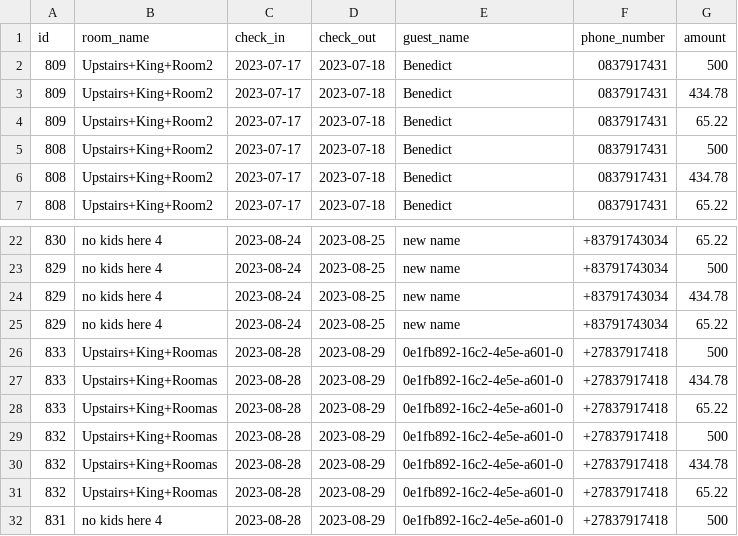
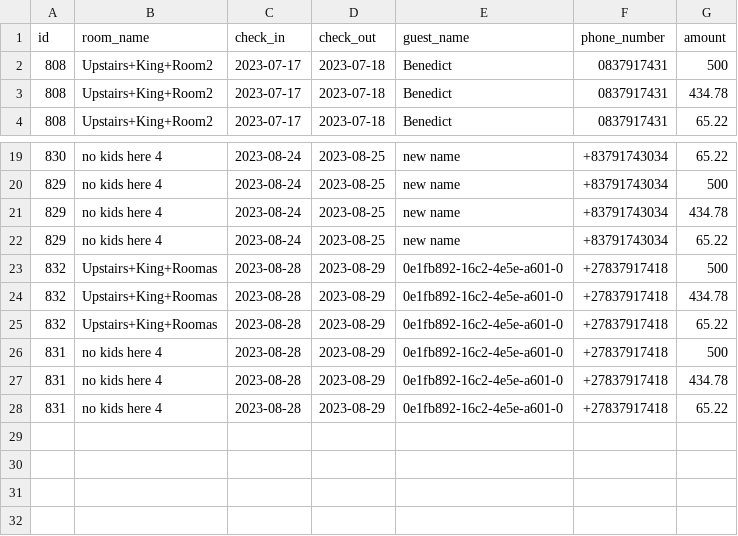
Before and after one commit to benedictnkosi/hotelrunner, a CSV file: public/pending_reservations.csv, drawn as a sheet; only a part is shown, gaps mark what is left out; the shorter side is filled out with more unchanged rows.

Commit message:
fixed guest name defect

```diff
--- a/public/pending_reservations.csv
+++ b/public/pending_reservations.csv
@@ -1,5 +1,2 @@
 id,room_name,check_in,check_out,guest_name,phone_number,amount
-809,Upstairs+King+Room2,2023-07-17,2023-07-18,Benedict,0837917431,500
-809,Upstairs+King+Room2,2023-07-17,2023-07-18,Benedict,0837917431,434.78
-809,Upstairs+King+Room2,2023-07-17,2023-07-18,Benedict,0837917431,65.22
 808,Upstairs+King+Room2,2023-07-17,2023-07-18,Benedict,0837917431,500
@@ -25,5 +22,2 @@ id,room_name,check_in,check_out,guest_name,phone_number,amount
 829,"no kids here 4",2023-08-24,2023-08-25,"new name",+83791743034,65.22
-833,Upstairs+King+Roomas,2023-08-28,2023-08-29,0e1fb892-16c2-4e5e-a601-0,+27837917418,500
-833,Upstairs+King+Roomas,2023-08-28,2023-08-29,0e1fb892-16c2-4e5e-a601-0,+27837917418,434.78
-833,Upstairs+King+Roomas,2023-08-28,2023-08-29,0e1fb892-16c2-4e5e-a601-0,+27837917418,65.22
 832,Upstairs+King+Roomas,2023-08-28,2023-08-29,0e1fb892-16c2-4e5e-a601-0,+27837917418,500
```
Also changed, not shown: public/future_reservations.csv, 9 other files.
